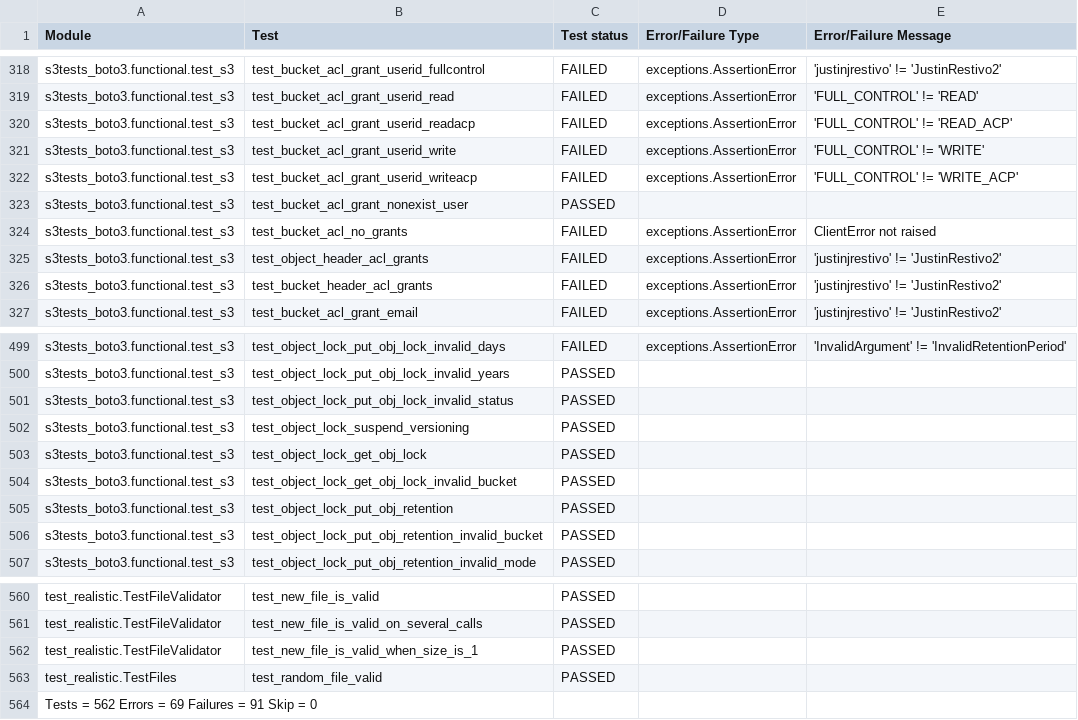
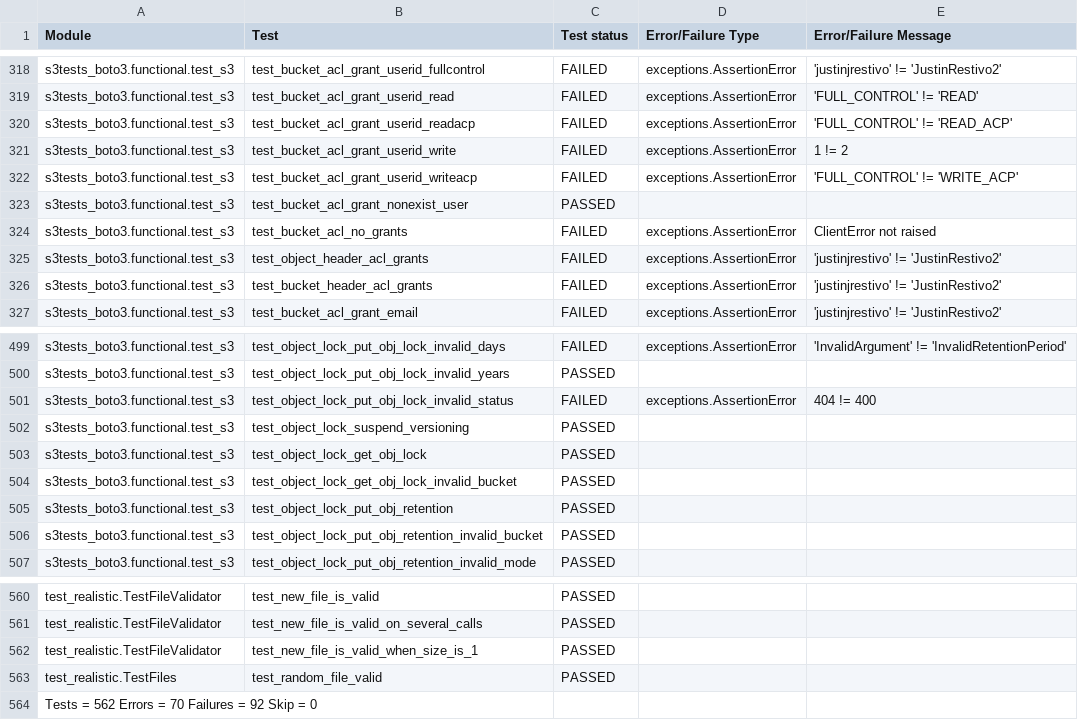
Before and after one commit to kalantal/s3-tests, a CSV file: output/AWS_S3_Baseline_With_Blacklist/nosetests.csv, drawn as a sheet; only a part is shown, gaps mark what is left out; the diff covers the shown part only.

```diff
--- a/output/AWS_S3_Baseline_With_Blacklist/nosetests.csv
+++ b/output/AWS_S3_Baseline_With_Blacklist/nosetests.csv
@@ -320,3 +320,3 @@ s3tests_boto3.functional.test_s3,test_bucket_acl_grant_userid_read,FAILED, excep
 s3tests_boto3.functional.test_s3,test_bucket_acl_grant_userid_readacp,FAILED, exceptions.AssertionError, 'FULL_CONTROL' != 'READ_ACP'
-s3tests_boto3.functional.test_s3,test_bucket_acl_grant_userid_write,FAILED, exceptions.AssertionError, 'FULL_CONTROL' != 'WRITE'
+s3tests_boto3.functional.test_s3,test_bucket_acl_grant_userid_write,FAILED, exceptions.AssertionError, 1 != 2
 s3tests_boto3.functional.test_s3,test_bucket_acl_grant_userid_writeacp,FAILED, exceptions.AssertionError, 'FULL_CONTROL' != 'WRITE_ACP'
@@ -500,3 +500,3 @@ s3tests_boto3.functional.test_s3,test_object_lock_put_obj_lock_invalid_days,FAIL
 s3tests_boto3.functional.test_s3,test_object_lock_put_obj_lock_invalid_years,PASSED,
-s3tests_boto3.functional.test_s3,test_object_lock_put_obj_lock_invalid_status,PASSED,
+s3tests_boto3.functional.test_s3,test_object_lock_put_obj_lock_invalid_status,FAILED, exceptions.AssertionError, 404 != 400
 s3tests_boto3.functional.test_s3,test_object_lock_suspend_versioning,PASSED,
@@ -563,2 +563,2 @@ test_realistic.TestFileValidator,test_new_file_is_valid_when_size_is_1,PASSED,
 test_realistic.TestFiles,test_random_file_valid,PASSED,
-Tests = 562 Errors = 69 Failures = 91 Skip = 0
+Tests = 562 Errors = 70 Failures = 92 Skip = 0
```
Also changed, not shown: 35 edited cells elsewhere in this file.
